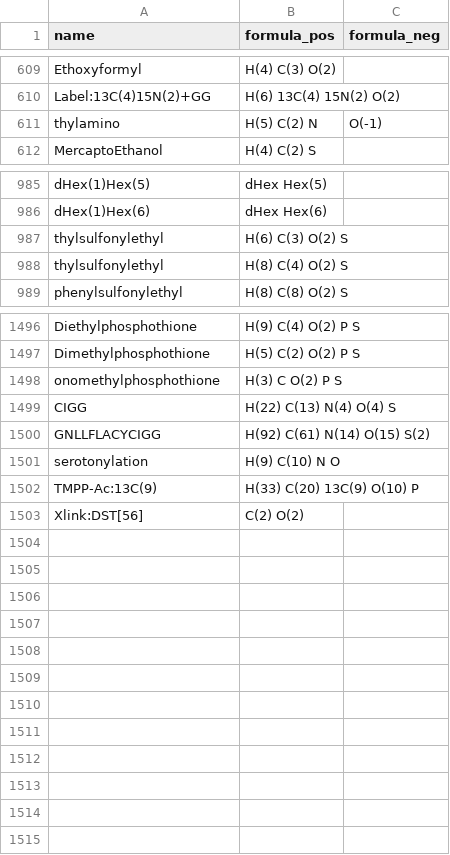
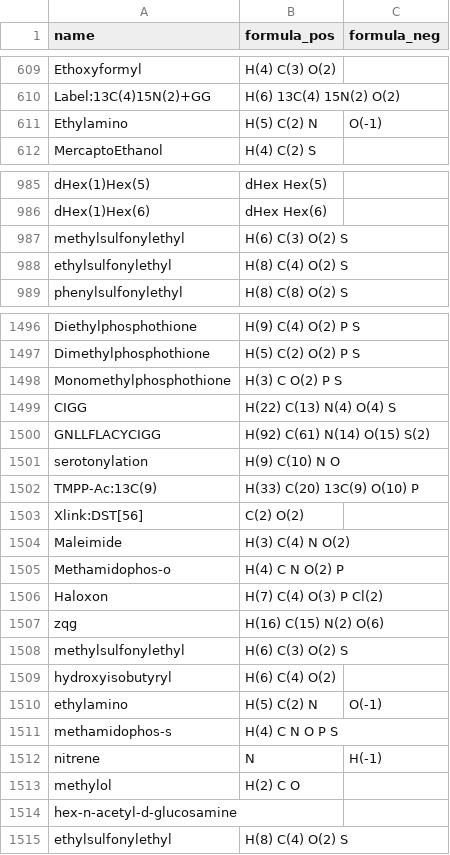
Before and after one commit to compomics/DeepLC, a CSV file: deeplc/unimod/unimod_to_formula.csv, drawn as a sheet; only a part is shown, gaps mark what is left out.

Commit message:
Added modifications

```diff
--- a/deeplc/unimod/unimod_to_formula.csv
+++ b/deeplc/unimod/unimod_to_formula.csv
@@ -610,3 +610,3 @@ Ethoxyformyl,"H(4) C(3) O(2)",""
 Label:13C(4)15N(2)+GG,"H(6) 13C(4) 15N(2) O(2)",""
-thylamino,"H(5) C(2) N","O(-1)"
+Ethylamino,"H(5) C(2) N","O(-1)"
 MercaptoEthanol,"H(4) C(2) S",""
@@ -986,4 +986,4 @@ dHex(1)Hex(5),"dHex Hex(5)",""
 dHex(1)Hex(6),"dHex Hex(6)",""
-thylsulfonylethyl,"H(6) C(3) O(2) S",""
-thylsulfonylethyl,"H(8) C(4) O(2) S",""
+methylsulfonylethyl,"H(6) C(3) O(2) S",""
+ethylsulfonylethyl,"H(8) C(4) O(2) S",""
 phenylsulfonylethyl,"H(8) C(8) O(2) S",""
@@ -1497,3 +1497,3 @@ Diethylphosphothione,"H(9) C(4) O(2) P S",""
 Dimethylphosphothione,"H(5) C(2) O(2) P S",""
-onomethylphosphothione,"H(3) C O(2) P S",""
+Monomethylphosphothione,"H(3) C O(2) P S",""
 CIGG,"H(22) C(13) N(4) O(4) S",""
@@ -1503 +1503,13 @@ TMPP-Ac:13C(9),"H(33) C(20) 13C(9) O(10) P",""
 Xlink:DST[56],"C(2) O(2)",""
+Maleimide,"H(3) C(4) N O(2)",""
+Methamidophos-o,"H(4) C N O(2) P",""
+Haloxon,"H(7) C(4) O(3) P Cl(2)",""
+zqg,"H(16) C(15) N(2) O(6)",""
+methylsulfonylethyl,"H(6) C(3) O(2) S ",""
+hydroxyisobutyryl,"H(6) C(4) O(2)",""
+ethylamino,"H(5) C(2) N","O(-1)"
+methamidophos-s,"H(4) C N O P S",""
+nitrene,"N","H(-1)"
+methylol,"H(2) C O",""
+hex-n-acetyl-d-glucosamine,"",""
+ethylsulfonylethyl,"H(8) C(4) O(2) S",""
```
